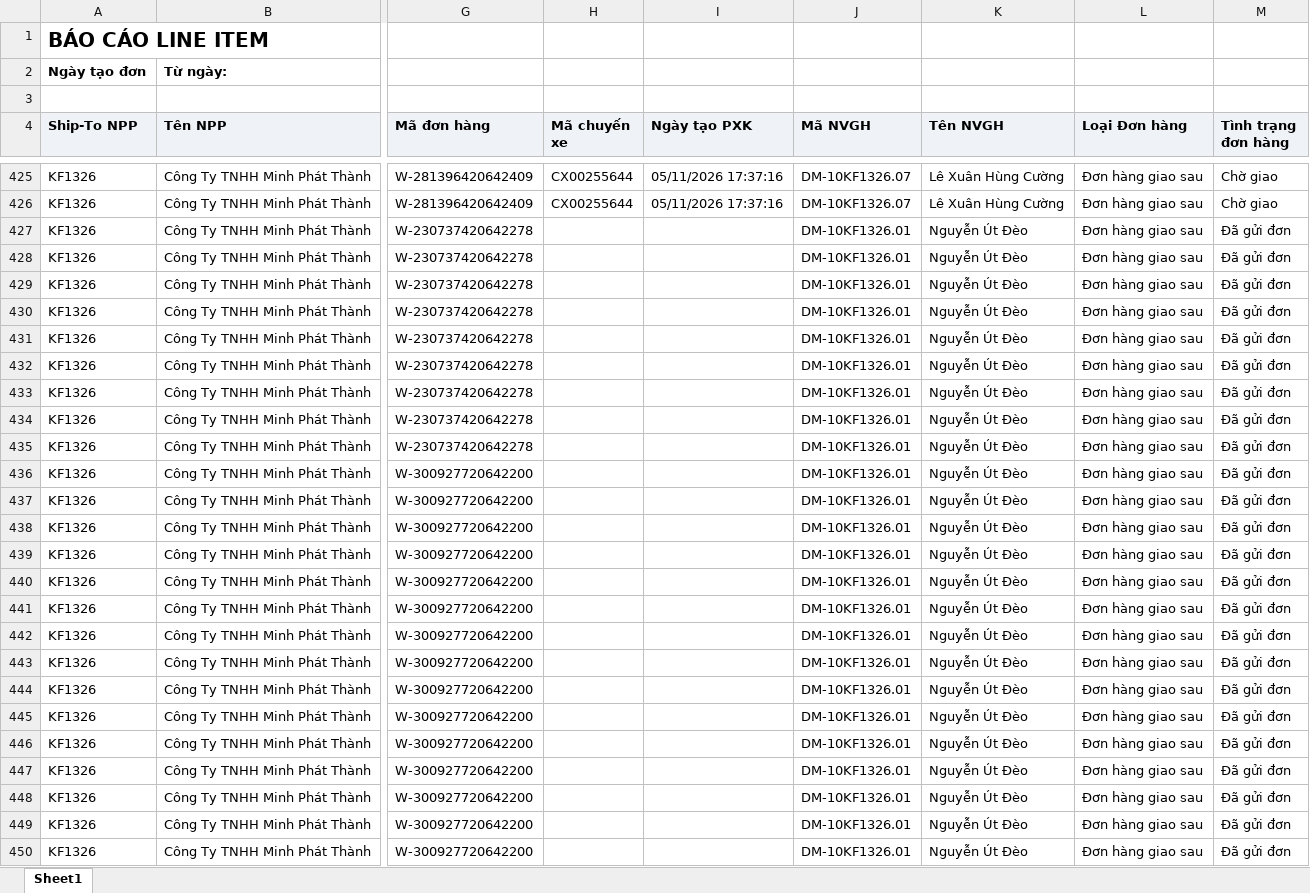
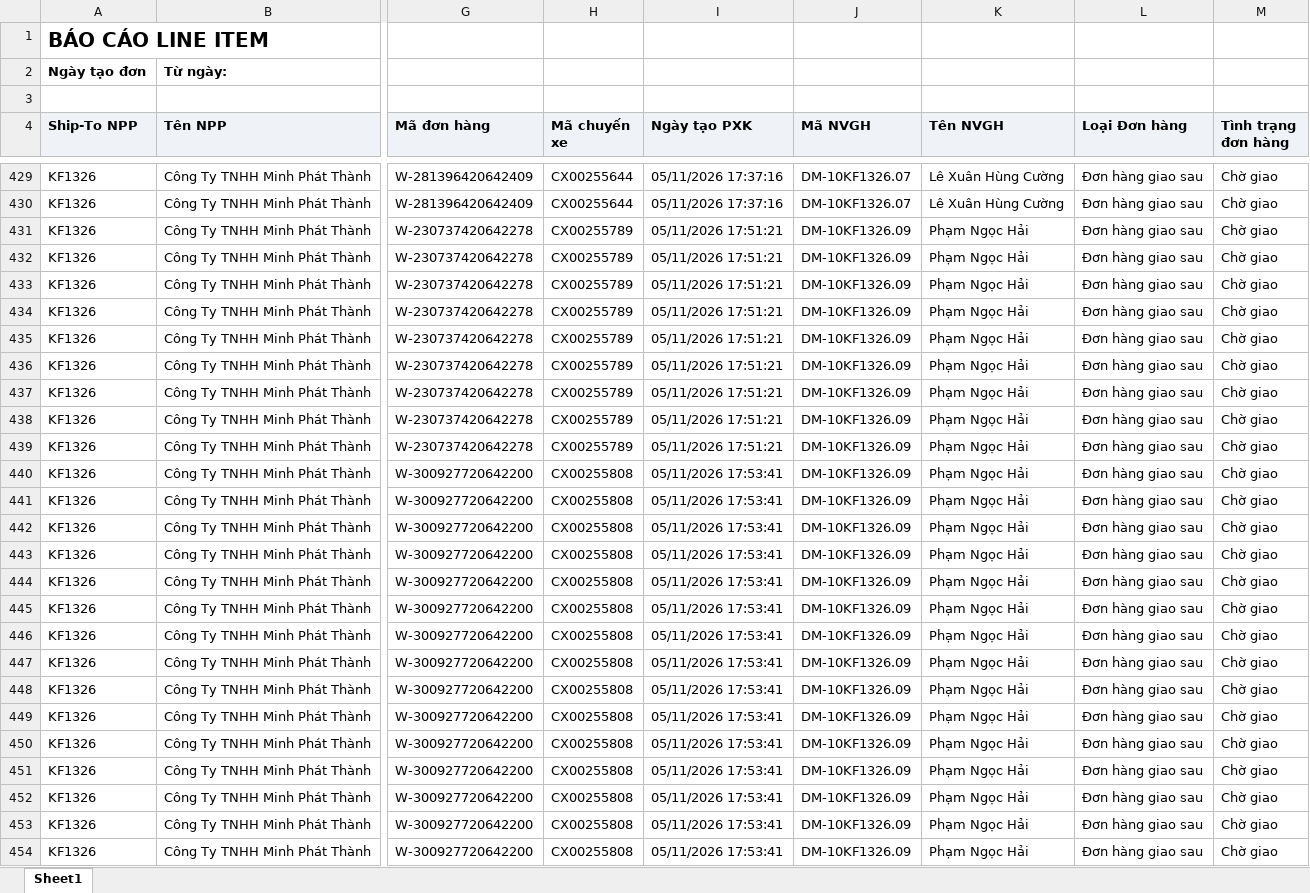
Before and after one commit to tantt2026-test/Test, an Excel workbook: data/Thang11/DanhSachChiTietDonHang.xlsx, sheet Sheet1, drawn as a sheet; only a part is shown, gaps mark what is left out; values as stored, in another font and other column widths than the file's, no borders; addresses are those after the commit; the diff covers the shown part only; the diff names each change by its address in the sheet, - before the commit and + after, or states it on an @@ line.

```diff
--- a/data/Thang11/DanhSachChiTietDonHang.xlsx (sheet Sheet1)
+++ b/data/Thang11/DanhSachChiTietDonHang.xlsx (sheet Sheet1)
-H431:H439 (Mã chuyến xe): (empty)
+H431:H439 (Mã chuyến xe): CX00255789
-I431:I439 (Ngày tạo PXK): (empty)
+I431:I439 (Ngày tạo PXK): 05/11/2026 17:51:21
-J431:J454 (Mã NVGH): DM-10KF1326.01
+J431:J454 (Mã NVGH): DM-10KF1326.09
-K431:K454 (Tên NVGH): Nguyễn Út Đèo
+K431:K454 (Tên NVGH): Phạm Ngọc Hải
-M431:M454 (Tình trạng đơn hàng): Đã gửi đơn
+M431:M454 (Tình trạng đơn hàng): Chờ giao
-H440:H454 (Mã chuyến xe): (empty)
+H440:H454 (Mã chuyến xe): CX00255808
-I440:I454 (Ngày tạo PXK): (empty)
+I440:I454 (Ngày tạo PXK): 05/11/2026 17:53:41
```
Also changed, not shown: 4 added rows and 1605 edited cells elsewhere in this sheet, data/Thang11/DANH_SACH_KET_QUA_CUA_HANG_THAM_GIA_CHUONG_TRINH.xlsx, data/Thang11/DanhSachLichViengTham.xlsx, 1 other file.
